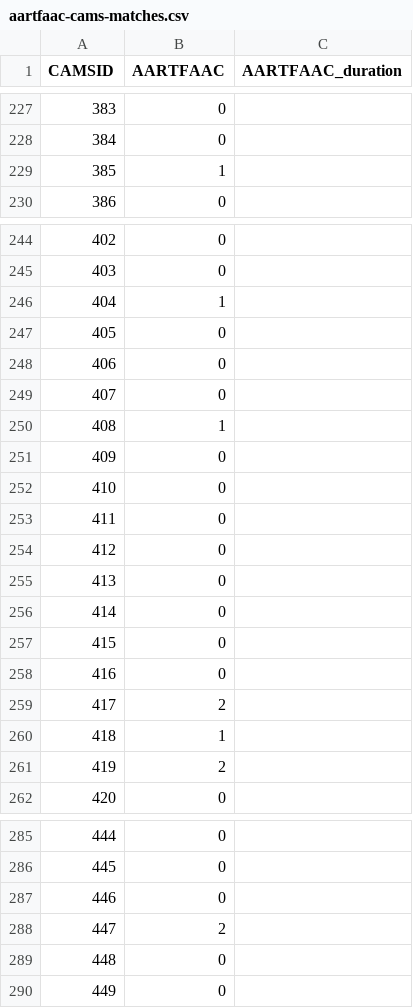
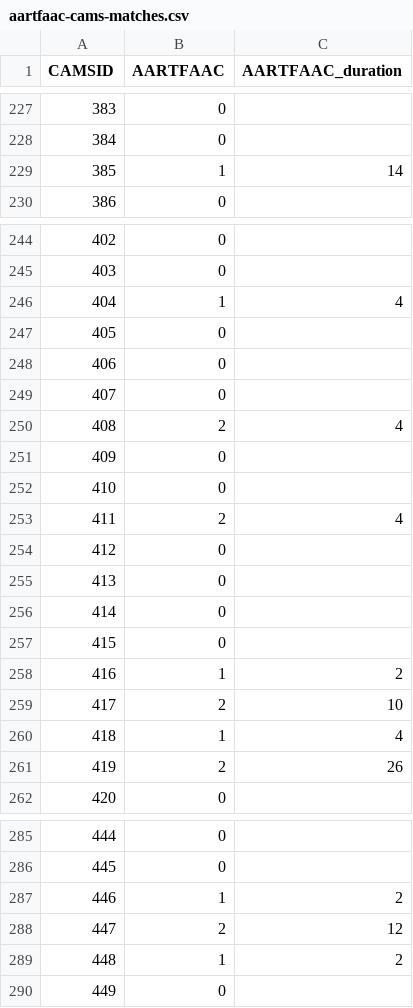
Before and after one commit to tammojan/perseids2020, a CSV file: aartfaac-cams-matches.csv, drawn as a sheet; only a part is shown, gaps mark what is left out; the diff covers the shown part only.

Commit message:
Add more aartfaac durations

```diff
--- a/aartfaac-cams-matches.csv
+++ b/aartfaac-cams-matches.csv
@@ -228,3 +228,3 @@ CAMSID,AARTFAAC,AARTFAAC_duration
 384,0,
-385,1,
+385,1,14
 386,0,
@@ -245,3 +245,3 @@ CAMSID,AARTFAAC,AARTFAAC_duration
 403,0,
-404,1,
+404,1,4
 405,0,
@@ -249,6 +249,6 @@ CAMSID,AARTFAAC,AARTFAAC_duration
 407,0,
-408,1,
+408,2,4
 409,0,
 410,0,
-411,0,
+411,2,4
 412,0,
@@ -257,6 +257,6 @@ CAMSID,AARTFAAC,AARTFAAC_duration
 415,0,
-416,0,
-417,2,
-418,1,
-419,2,
+416,1,2
+417,2,10
+418,1,4
+419,2,26
 420,0,
@@ -286,5 +286,5 @@ CAMSID,AARTFAAC,AARTFAAC_duration
 445,0,
-446,0,
-447,2,
-448,0,
+446,1,2
+447,2,12
+448,1,2
 449,0,
```
Also changed, not shown: 1 added row, 1 removed row and 37 edited cells elsewhere in this file.
